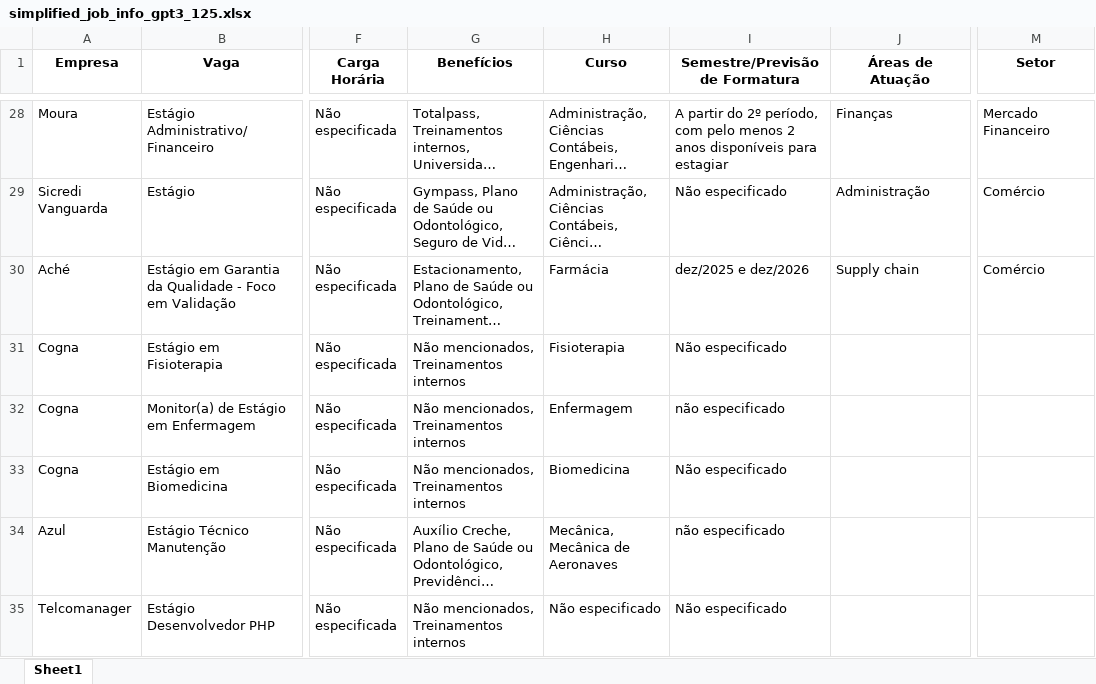
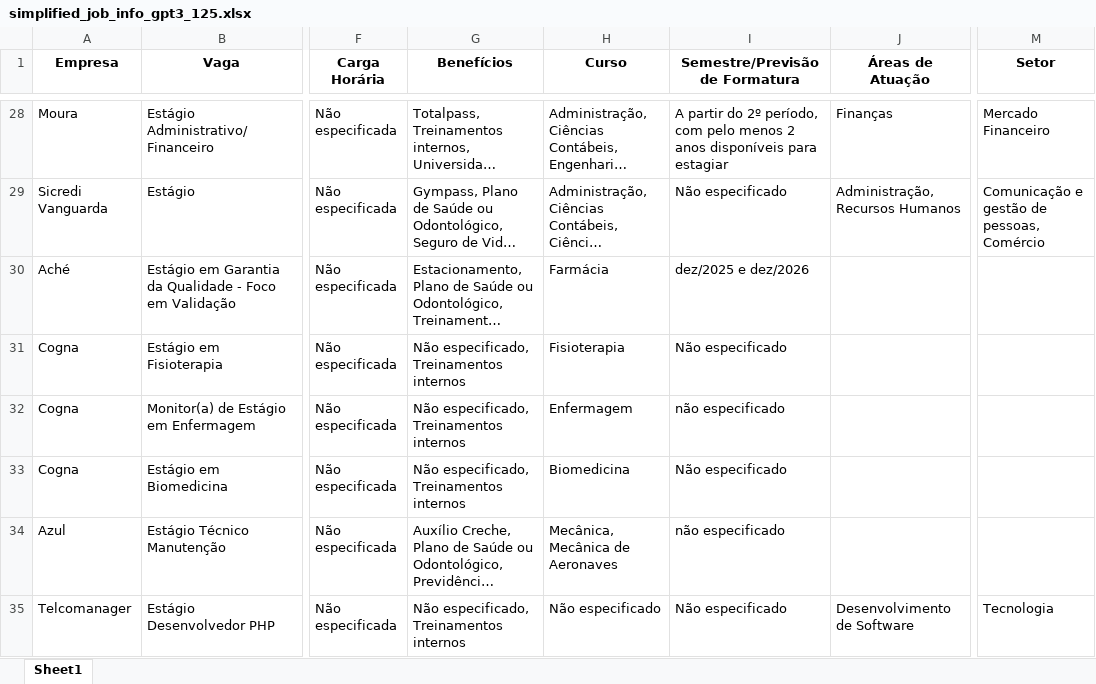
Before and after one commit to denilsonsoares/CHATBOT_CEE, an Excel workbook: simplified_job_info_gpt3_125.xlsx, sheet Sheet1, drawn as a sheet; only a part is shown, gaps mark what is left out; long unchanged cells end in …; values as stored, in another font and other column widths than the file's, no borders; the diff covers the shown part only; the diff names each change by its address in the sheet, - before the commit and + after, or states it on an @@ line.

```diff
--- a/simplified_job_info_gpt3_125.xlsx (sheet Sheet1)
+++ b/simplified_job_info_gpt3_125.xlsx (sheet Sheet1)
-J29 (Áreas de Atuação): Administração
+J29 (Áreas de Atuação): Administração, Recursos Humanos
-M29 (Setor): Comércio
+M29 (Setor): Comunicação e gestão de pessoas, Comércio
-J30 (Áreas de Atuação): Supply chain
+J30 (Áreas de Atuação): (empty)
-M30 (Setor): Comércio
+M30 (Setor): (empty)
-G31:G33 (Benefícios): Não mencionados, Treinamentos internos
+G31:G33 (Benefícios): Não especificado, Treinamentos internos
-G35 (Benefícios): Não mencionados, Treinamentos internos
+G35 (Benefícios): Não especificado, Treinamentos internos
-J35 (Áreas de Atuação): (empty)
+J35 (Áreas de Atuação): Desenvolvimento de Software
-M35 (Setor): (empty)
+M35 (Setor): Tecnologia
```
Also changed, not shown: 118 edited cells elsewhere in this sheet, keywords.xlsx, 3 other files.
